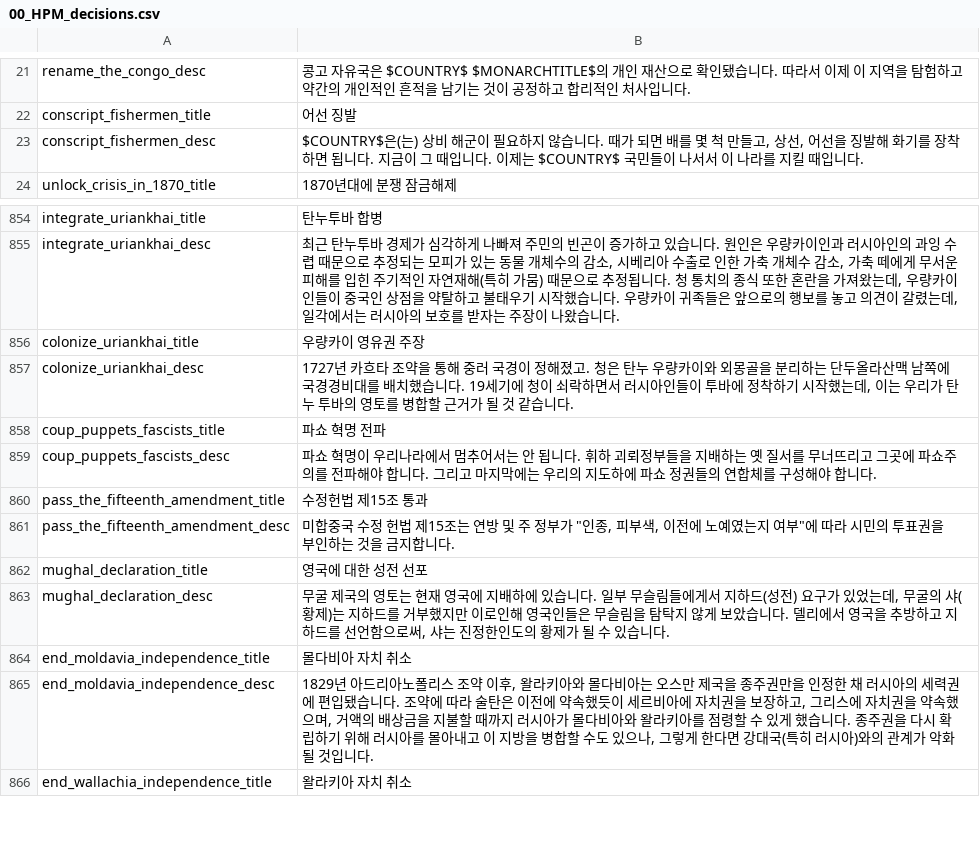
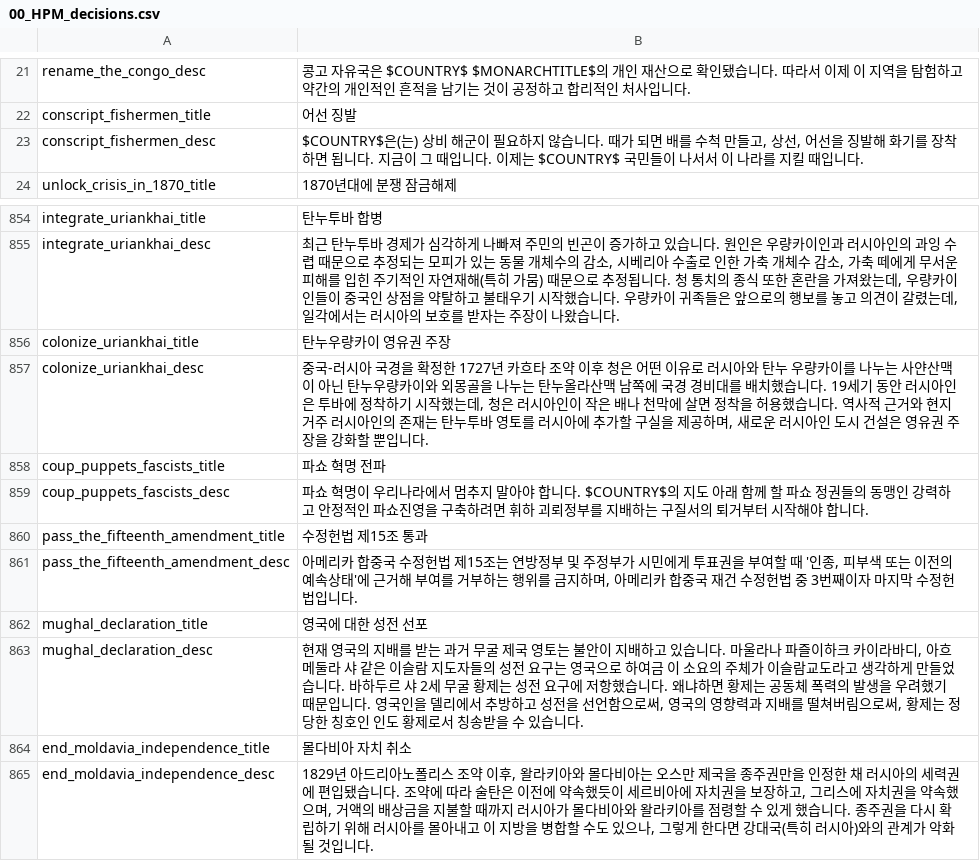
Before and after one commit to kimjeon-il/-Historical-Project-Mod-Korean-Patch, a CSV file: localisation/00_HPM_decisions.csv, drawn as a sheet; only a part is shown, gaps mark what is left out; the shorter side is filled out with more unchanged rows.

Commit message:
Update 00_HPM_decisions.csv

```diff
--- a/localisation/00_HPM_decisions.csv
+++ b/localisation/00_HPM_decisions.csv
@@ -22,3 +22,3 @@ rename_the_congo_desc;콩고 자유국은 $COUNTRY$ $MONARCHTITLE$의 개인 재
 conscript_fishermen_title;어선 징발;;;;;;;;;;;;;
-conscript_fishermen_desc;$COUNTRY$은(는) 상비 해군이 필요하지 않습니다. 때가 되면 배를 몇 척 만들고, 상선, 어선을 징발해 화기를 장착하면 됩니다. 지금이 그 때입니다. 이제는 $COUNTRY$ 국민들이 나서서 이 나라를 지킬 때입니다.;;;;;;;;;;;;;
+conscript_fishermen_desc;$COUNTRY$은(는) 상비 해군이 필요하지 않습니다. 때가 되면 배를 수척 만들고, 상선, 어선을 징발해 화기를 장착하면 됩니다. 지금이 그 때입니다. 이제는 $COUNTRY$ 국민들이 나서서 이 나라를 지킬 때입니다.;;;;;;;;;;;;;
 unlock_crisis_in_1870_title;1870년대에 분쟁 잠금해제;;;;;;;;;;;;;
@@ -855,10 +855,10 @@ integrate_uriankhai_title;탄누투바 합병;;;;;;;;;;;;;
 integrate_uriankhai_desc;최근 탄누투바 경제가 심각하게 나빠져 주민의 빈곤이 증가하고 있습니다. 원인은 우량카이인과 러시아인의 과잉 수렵 때문으로 추정되는 모피가 있는 동물 개체수의 감소, 시베리아 수출로 인한 가축 개체수 감소, 가축 떼에게 무서운 피해를 입힌 주기적인 자연재해(특히 가뭄) 때문으로 추정됩니다. 청 통치의 종식 또한 혼란을 가져왔는데, 우량카이인들이 중국인 상점을 약탈하고 불태우기 시작했습니다. 우량카이 귀족들은 앞으로의 행보를 놓고 의견이 갈렸는데, 일각에서는 러시아의 보호를 받자는 주장이 나왔습니다.;;;;;;;;;;;;;
-colonize_uriankhai_title;우량카이 영유권 주장;;;;;;;;;;;;;
-colonize_uriankhai_desc;1727년 카흐타 조약을 통해 중러 국경이 정해졌고. 청은 탄누 우량카이와 외몽골을 분리하는 단두올라산맥 남쪽에 국경경비대를 배치했습니다. 19세기에 청이 쇠락하면서 러시아인들이 투바에 정착하기 시작했는데, 이는 우리가 탄누 투바의 영토를 병합할 근거가 될 것 같습니다.;;;;;;;;;;;;;
+colonize_uriankhai_title;탄누우량카이 영유권 주장;;;;;;;;;;;;;
+colonize_uriankhai_desc;중국-러시아 국경을 확정한 1727년 카흐타 조약 이후 청은 어떤 이유로 러시아와 탄누 우량카이를 나누는 사얀산맥이 아닌 탄누우량카이와 외몽골을 나누는 탄누올라산맥 남쪽에 국경 경비대를 배치했습니다. 19세기 동안 러시아인은 투바에 정착하기 시작했는데, 청은 러시아인이 작은 배나 천막에 살면 정착을 허용했습니다. 역사적 근거와 현지 거주 러시아인의 존재는 탄누투바 영토를 러시아에 추가할 구실을 제공하며, 새로운 러시아인 도시 건설은 영유권 주장을 강화할 뿐입니다.;;;;;;;;;;;;;
 coup_puppets_fascists_title;파쇼 혁명 전파;;;;;;;;;;;;;
-coup_puppets_fascists_desc;파쇼 혁명이 우리나라에서 멈추어서는 안 됩니다. 휘하 괴뢰정부들을 지배하는 옛 질서를 무너뜨리고 그곳에 파쇼주의를 전파해야 합니다. 그리고 마지막에는 우리의 지도하에 파쇼 정권들의 연합체를 구성해야 합니다.;;;;;;;;;;;;;
+coup_puppets_fascists_desc;파쇼 혁명이 우리나라에서 멈추지 말아야 합니다. $COUNTRY$의 지도 아래 함께 할 파쇼 정권들의 동맹인 강력하고 안정적인 파쇼진영을 구축하려면 휘하 괴뢰정부를 지배하는 구질서의 퇴거부터 시작해야 합니다.;;;;;;;;;;;;;
 pass_the_fifteenth_amendment_title;수정헌법 제15조 통과;;;;;;;;;;;;;
-pass_the_fifteenth_amendment_desc;미합중국 수정 헌법 제15조는 연방 및 주 정부가 "인종, 피부색, 이전에 노예였는지 여부"에 따라 시민의 투표권을 부인하는 것을 금지합니다.;;;;;;;;;;;;;
+pass_the_fifteenth_amendment_desc;아메리카 합중국 수정헌법 제15조는 연방정부 및 주정부가 시민에게 투표권을 부여할 때 '인종, 피부색 또는 이전의 예속상태'에 근거해 부여를 거부하는 행위를 금지하며, 아메리카 합중국 재건 수정헌법 중 3번째이자 마지막 수정헌법입니다.;;;;;;;;;;;;;
 mughal_declaration_title;영국에 대한 성전 선포;;;;;;;;;;;;;
-mughal_declaration_desc;무굴 제국의 영토는 현재 영국에 지배하에 있습니다. 일부 무슬림들에게서 지하드(성전) 요구가 있었는데, 무굴의 샤(황제)는 지하드를 거부했지만 이로인해 영국인들은 무슬림을 탐탁지 않게 보았습니다. 델리에서 영국을 추방하고 지하드를 선언함으로써, 샤는 진정한인도의 황제가 될 수 있습니다.;;;;;;;;;;;;;
+mughal_declaration_desc;현재 영국의 지배를 받는 과거 무굴 제국 영토는 불안이 지배하고 있습니다. 마울라나 파즐이하크 카이라바디, 아흐메둘라 샤 같은 이슬람 지도자들의 성전 요구는 영국으로 하여금 이 소요의 주체가 이슬람교도라고 생각하게 만들었습니다. 바하두르 샤 2세 무굴 황제는 성전 요구에 저항했습니다. 왜냐하면 황제는 공동체 폭력의 발생을 우려했기 때문입니다. 영국인을 델리에서 추방하고 성전을 선언함으로써, 영국의 영향력과 지배를 떨쳐버림으로써, 황제는 정당한 칭호인 인도 황제로서 칭송받을 수 있습니다.;;;;;;;;;;;;;
 end_moldavia_independence_title;몰다비아 자치 취소;;;;;;;;;;;;;
```
